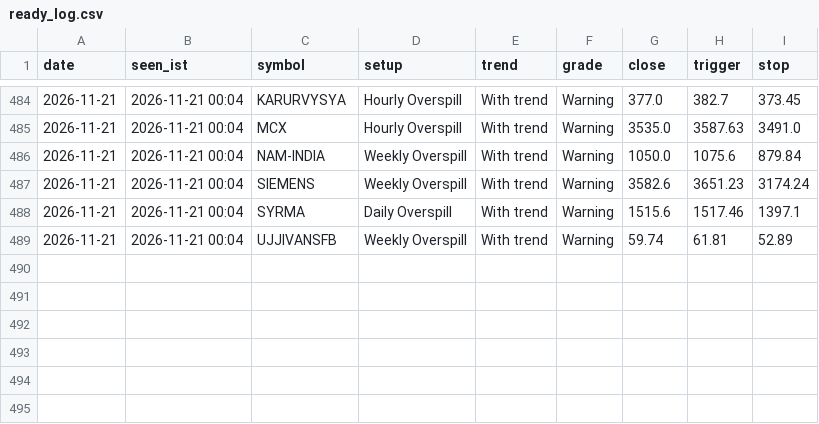
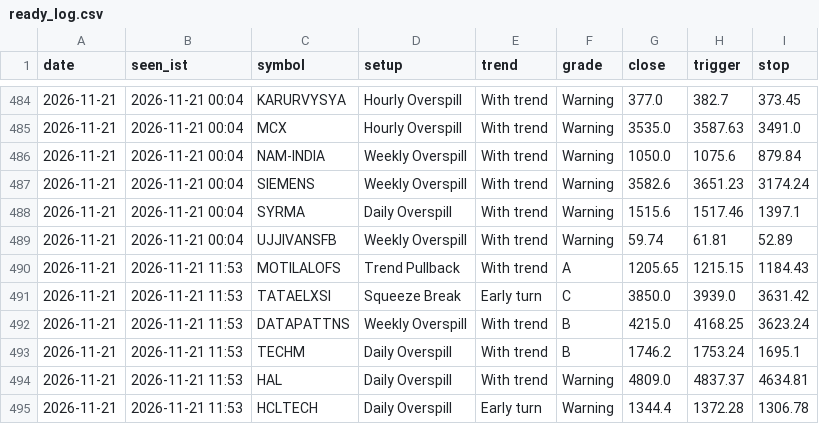
Before and after one commit to kapoorvivek4u-bit/TRENDFIRE_2.0, a CSV file: data/ready_log.csv, drawn as a sheet; only a part is shown, gaps mark what is left out.

Commit message:
Setups scan 2026-11-21T06:23Z

```diff
--- a/data/ready_log.csv
+++ b/data/ready_log.csv
@@ -489 +489,7 @@ date,seen_ist,symbol,setup,trend,grade,close,trigger,stop
 2026-11-21,2026-11-21 00:04,UJJIVANSFB,Weekly Overspill,With trend,Warning,59.74,61.81,52.89
+2026-11-21,2026-11-21 11:53,MOTILALOFS,Trend Pullback,With trend,A,1205.65,1215.15,1184.43
+2026-11-21,2026-11-21 11:53,TATAELXSI,Squeeze Break,Early turn,C,3850.0,3939.0,3631.42
+2026-11-21,2026-11-21 11:53,DATAPATTNS,Weekly Overspill,With trend,B,4215.0,4168.25,3623.24
+2026-11-21,2026-11-21 11:53,TECHM,Daily Overspill,With trend,B,1746.2,1753.24,1695.1
+2026-11-21,2026-11-21 11:53,HAL,Daily Overspill,With trend,Warning,4809.0,4837.37,4634.81
+2026-11-21,2026-11-21 11:53,HCLTECH,Daily Overspill,Early turn,Warning,1344.4,1372.28,1306.78
```
Also changed, not shown: 6 other files.
